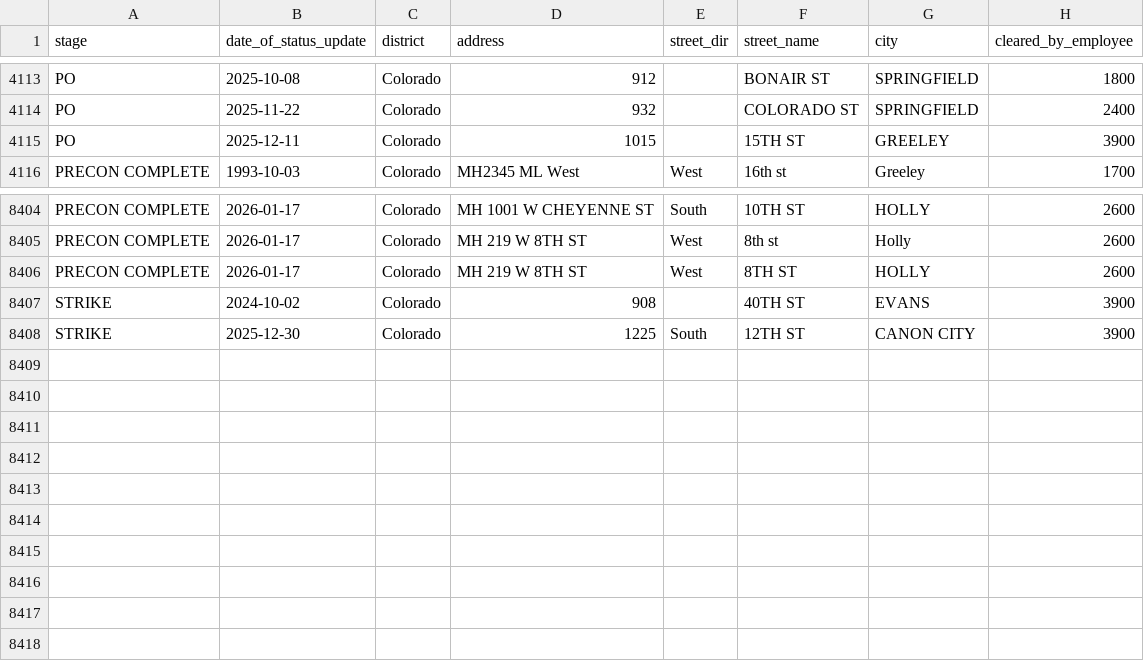
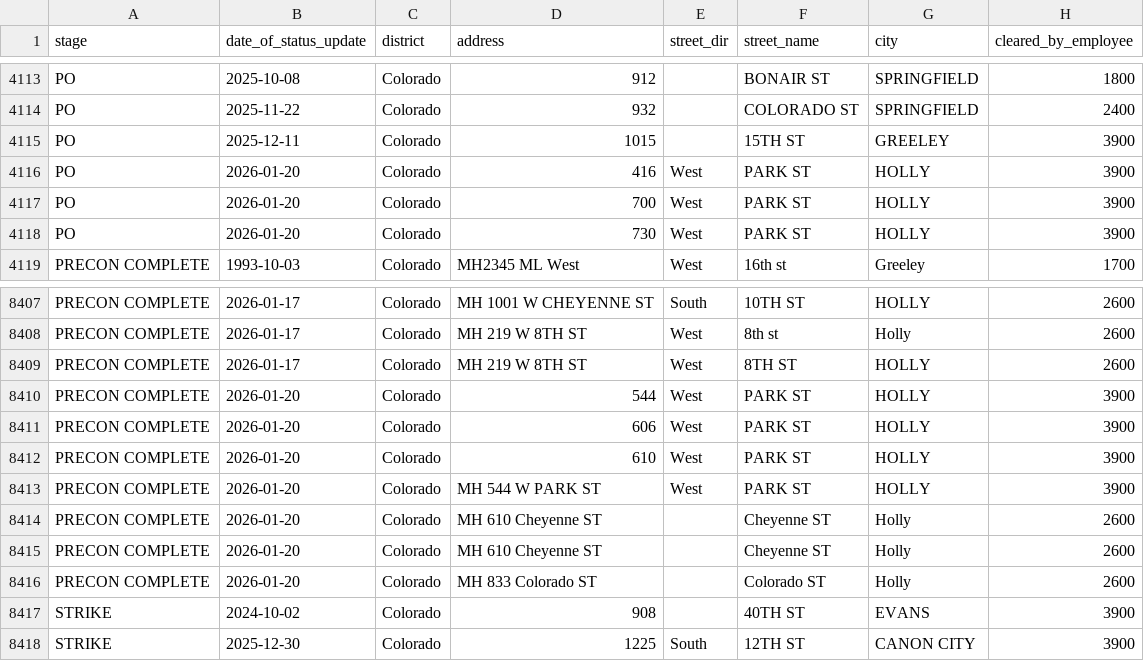
Before and after one commit to veasman/gis-data-viewer, a CSV file: data/normalized/ATMOS CO__Master ATMOS CO 2023.csv, drawn as a sheet; only a part is shown, gaps mark what is left out.

```diff
--- a/data/normalized/ATMOS CO__Master ATMOS CO 2023.csv
+++ b/data/normalized/ATMOS CO__Master ATMOS CO 2023.csv
@@ -4115,2 +4115,5 @@ PO,2025-11-22,Colorado,932,,COLORADO ST,SPRINGFIELD,2400
 PO,2025-12-11,Colorado,1015,,15TH ST,GREELEY,3900
+PO,2026-01-20,Colorado,416,West,PARK ST,HOLLY,3900
+PO,2026-01-20,Colorado,700,West,PARK ST,HOLLY,3900
+PO,2026-01-20,Colorado,730,West,PARK ST,HOLLY,3900
 PRECON COMPLETE,1993-10-03,Colorado,MH2345 ML West,West,16th st,Greeley,1700
@@ -8406,2 +8409,9 @@ PRECON COMPLETE,2026-01-17,Colorado,MH 219 W 8TH ST,West,8th st,Holly,2600
 PRECON COMPLETE,2026-01-17,Colorado,MH 219 W 8TH ST,West,8TH ST,HOLLY,2600
+PRECON COMPLETE,2026-01-20,Colorado,544,West,PARK ST,HOLLY,3900
+PRECON COMPLETE,2026-01-20,Colorado,606,West,PARK ST,HOLLY,3900
+PRECON COMPLETE,2026-01-20,Colorado,610,West,PARK ST,HOLLY,3900
+PRECON COMPLETE,2026-01-20,Colorado,MH 544 W PARK ST,West,PARK ST,HOLLY,3900
+PRECON COMPLETE,2026-01-20,Colorado,MH 610 Cheyenne ST,,Cheyenne ST,Holly,2600
+PRECON COMPLETE,2026-01-20,Colorado,MH 610 Cheyenne ST,,Cheyenne ST,Holly,2600
+PRECON COMPLETE,2026-01-20,Colorado,MH 833 Colorado ST,,Colorado ST,Holly,2600
 STRIKE,2024-10-02,Colorado,908,,40TH ST,EVANS,3900
```
Also changed, not shown: data/normalized/ATMOS KS__Master ATMOS KS 2023.csv, 4 other files.
